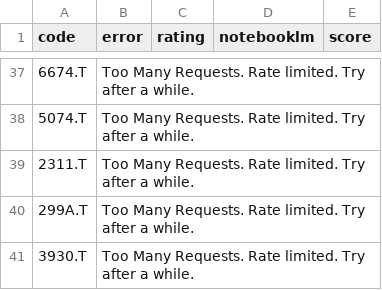
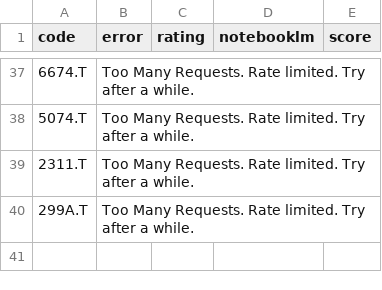
Before and after one commit to kaminoitte55sai-cmd/turtle-tool, a CSV file: fundamental_list.csv, drawn as a sheet; only a part is shown, gaps mark what is left out.

Commit message:
Update watchlist

```diff
--- a/fundamental_list.csv
+++ b/fundamental_list.csv
@@ -40,2 +40 @@
 299A.T,Too Many Requests. Rate limited. Try after a while.,,,
-3930.T,Too Many Requests. Rate limited. Try after a while.,,,
```
